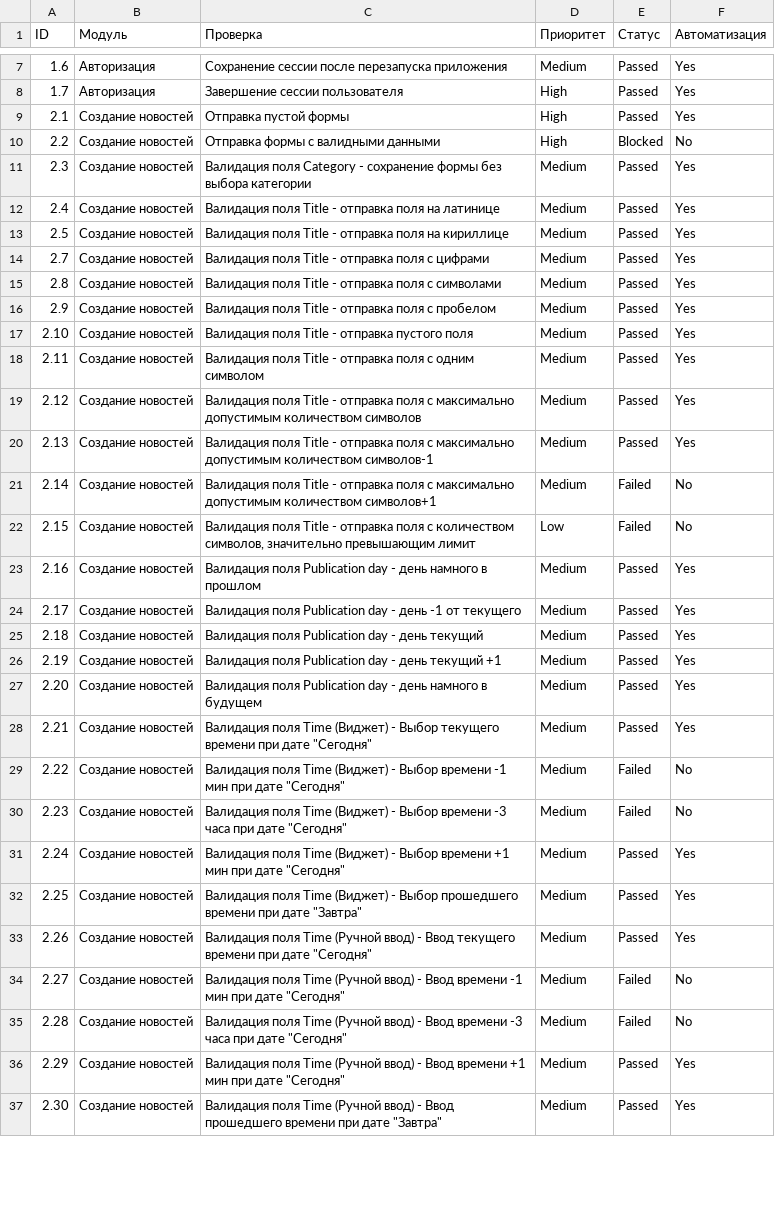
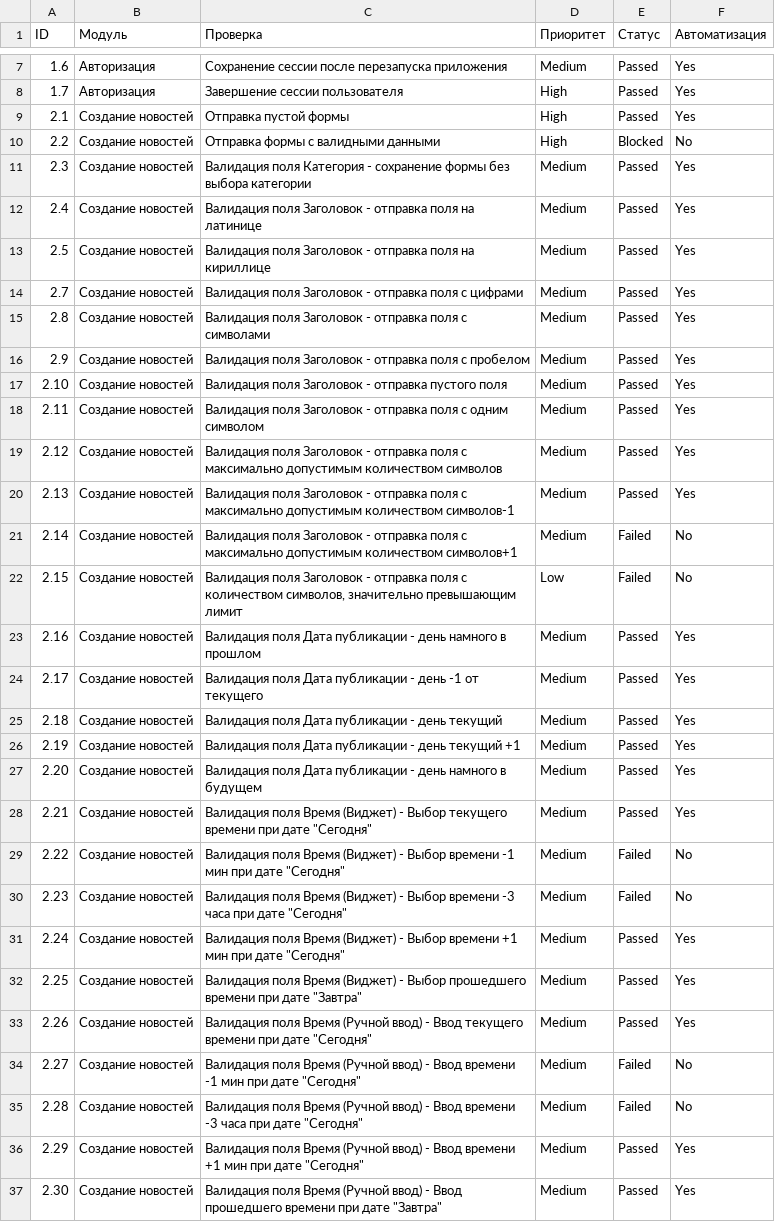
Before and after one commit to Aluwian/qamid-diplom, a CSV file: Check.csv, drawn as a sheet; only a part is shown, gaps mark what is left out; the diff covers the shown part only.

```diff
--- a/Check.csv
+++ b/Check.csv
@@ -10,28 +10,28 @@ ID;Модуль;Проверка;Приоритет;Статус;Автомат
 2.2;Создание новостей;Отправка формы с валидными данными;High;Blocked;No
-2.3;Создание новостей;Валидация поля Category - сохранение формы без выбора категории;Medium;Passed;Yes
-2.4;Создание новостей;Валидация поля Title - отправка поля на латинице;Medium;Passed;Yes
-2.5;Создание новостей;Валидация поля Title - отправка поля на кириллице;Medium;Passed;Yes
-2.7;Создание новостей;Валидация поля Title - отправка поля с цифрами;Medium;Passed;Yes
-2.8;Создание новостей;Валидация поля Title - отправка поля с символами;Medium;Passed;Yes
-2.9;Создание новостей;Валидация поля Title - отправка поля с пробелом;Medium;Passed;Yes
-2.10;Создание новостей;Валидация поля Title - отправка пустого поля;Medium;Passed;Yes
-2.11;Создание новостей;Валидация поля Title - отправка поля с одним символом;Medium;Passed;Yes
-2.12;Создание новостей;Валидация поля Title - отправка поля с максимально допустимым количеством символов;Medium;Passed;Yes
-2.13;Создание новостей;Валидация поля Title - отправка поля с максимально допустимым количеством символов-1;Medium;Passed;Yes
-2.14;Создание новостей;Валидация поля Title - отправка поля с максимально допустимым количеством символов+1;Medium;Failed;No
-2.15;Создание новостей;Валидация поля Title - отправка поля с количеством символов, значительно превышающим лимит;Low;Failed;No
-2.16;Создание новостей;Валидация поля Publication day - день намного в прошлом;Medium;Passed;Yes
-2.17;Создание новостей;Валидация поля Publication day - день -1 от текущего;Medium;Passed;Yes
-2.18;Создание новостей;Валидация поля Publication day - день текущий;Medium;Passed;Yes
-2.19;Создание новостей;Валидация поля Publication day - день текущий +1;Medium;Passed;Yes
-2.20;Создание новостей;Валидация поля Publication day - день намного в будущем;Medium;Passed;Yes
-2.21;Создание новостей;Валидация поля Time (Виджет) - Выбор текущего времени при дате "Сегодня";Medium;Passed;Yes
-2.22;Создание новостей;Валидация поля Time (Виджет) - Выбор времени -1 мин при дате "Сегодня";Medium;Failed;No
-2.23;Создание новостей;Валидация поля Time (Виджет) - Выбор времени -3 часа при дате "Сегодня";Medium;Failed;No
-2.24;Создание новостей;Валидация поля Time (Виджет) - Выбор времени +1 мин при дате "Сегодня";Medium;Passed;Yes
-2.25;Создание новостей;Валидация поля Time (Виджет) - Выбор прошедшего времени при дате "Завтра";Medium;Passed;Yes
-2.26;Создание новостей;Валидация поля Time (Ручной ввод) - Ввод текущего времени при дате "Сегодня";Medium;Passed;Yes
-2.27;Создание новостей;Валидация поля Time (Ручной ввод) - Ввод времени -1 мин при дате "Сегодня";Medium;Failed;No
-2.28;Создание новостей;Валидация поля Time (Ручной ввод) - Ввод времени -3 часа при дате "Сегодня";Medium;Failed;No
-2.29;Создание новостей;Валидация поля Time (Ручной ввод) - Ввод времени +1 мин при дате "Сегодня";Medium;Passed;Yes
-2.30;Создание новостей;Валидация поля Time (Ручной ввод) - Ввод прошедшего времени при дате "Завтра";Medium;Passed;Yes
+2.3;Создание новостей;Валидация поля Категория - сохранение формы без выбора категории;Medium;Passed;Yes
+2.4;Создание новостей;Валидация поля Заголовок - отправка поля на латинице;Medium;Passed;Yes
+2.5;Создание новостей;Валидация поля Заголовок - отправка поля на кириллице;Medium;Passed;Yes
+2.7;Создание новостей;Валидация поля Заголовок - отправка поля с цифрами;Medium;Passed;Yes
+2.8;Создание новостей;Валидация поля Заголовок - отправка поля с символами;Medium;Passed;Yes
+2.9;Создание новостей;Валидация поля Заголовок - отправка поля с пробелом;Medium;Passed;Yes
+2.10;Создание новостей;Валидация поля Заголовок - отправка пустого поля;Medium;Passed;Yes
+2.11;Создание новостей;Валидация поля Заголовок - отправка поля с одним символом;Medium;Passed;Yes
+2.12;Создание новостей;Валидация поля Заголовок - отправка поля с максимально допустимым количеством символов;Medium;Passed;Yes
+2.13;Создание новостей;Валидация поля Заголовок - отправка поля с максимально допустимым количеством символов-1;Medium;Passed;Yes
+2.14;Создание новостей;Валидация поля Заголовок - отправка поля с максимально допустимым количеством символов+1;Medium;Failed;No
+2.15;Создание новостей;Валидация поля Заголовок - отправка поля с количеством символов, значительно превышающим лимит;Low;Failed;No
+2.16;Создание новостей;Валидация поля Дата публикации - день намного в прошлом;Medium;Passed;Yes
+2.17;Создание новостей;Валидация поля Дата публикации - день -1 от текущего;Medium;Passed;Yes
+2.18;Создание новостей;Валидация поля Дата публикации - день текущий;Medium;Passed;Yes
+2.19;Создание новостей;Валидация поля Дата публикации - день текущий +1;Medium;Passed;Yes
+2.20;Создание новостей;Валидация поля Дата публикации - день намного в будущем;Medium;Passed;Yes
+2.21;Создание новостей;Валидация поля Время (Виджет) - Выбор текущего времени при дате "Сегодня";Medium;Passed;Yes
+2.22;Создание новостей;Валидация поля Время (Виджет) - Выбор времени -1 мин при дате "Сегодня";Medium;Failed;No
+2.23;Создание новостей;Валидация поля Время (Виджет) - Выбор времени -3 часа при дате "Сегодня";Medium;Failed;No
+2.24;Создание новостей;Валидация поля Время (Виджет) - Выбор времени +1 мин при дате "Сегодня";Medium;Passed;Yes
+2.25;Создание новостей;Валидация поля Время (Виджет) - Выбор прошедшего времени при дате "Завтра";Medium;Passed;Yes
+2.26;Создание новостей;Валидация поля Время (Ручной ввод) - Ввод текущего времени при дате "Сегодня";Medium;Passed;Yes
+2.27;Создание новостей;Валидация поля Время (Ручной ввод) - Ввод времени -1 мин при дате "Сегодня";Medium;Failed;No
+2.28;Создание новостей;Валидация поля Время (Ручной ввод) - Ввод времени -3 часа при дате "Сегодня";Medium;Failed;No
+2.29;Создание новостей;Валидация поля Время (Ручной ввод) - Ввод времени +1 мин при дате "Сегодня";Medium;Passed;Yes
+2.30;Создание новостей;Валидация поля Время (Ручной ввод) - Ввод прошедшего времени при дате "Завтра";Medium;Passed;Yes
```
Also changed, not shown: 81 edited cells elsewhere in this file, 1 other file.
